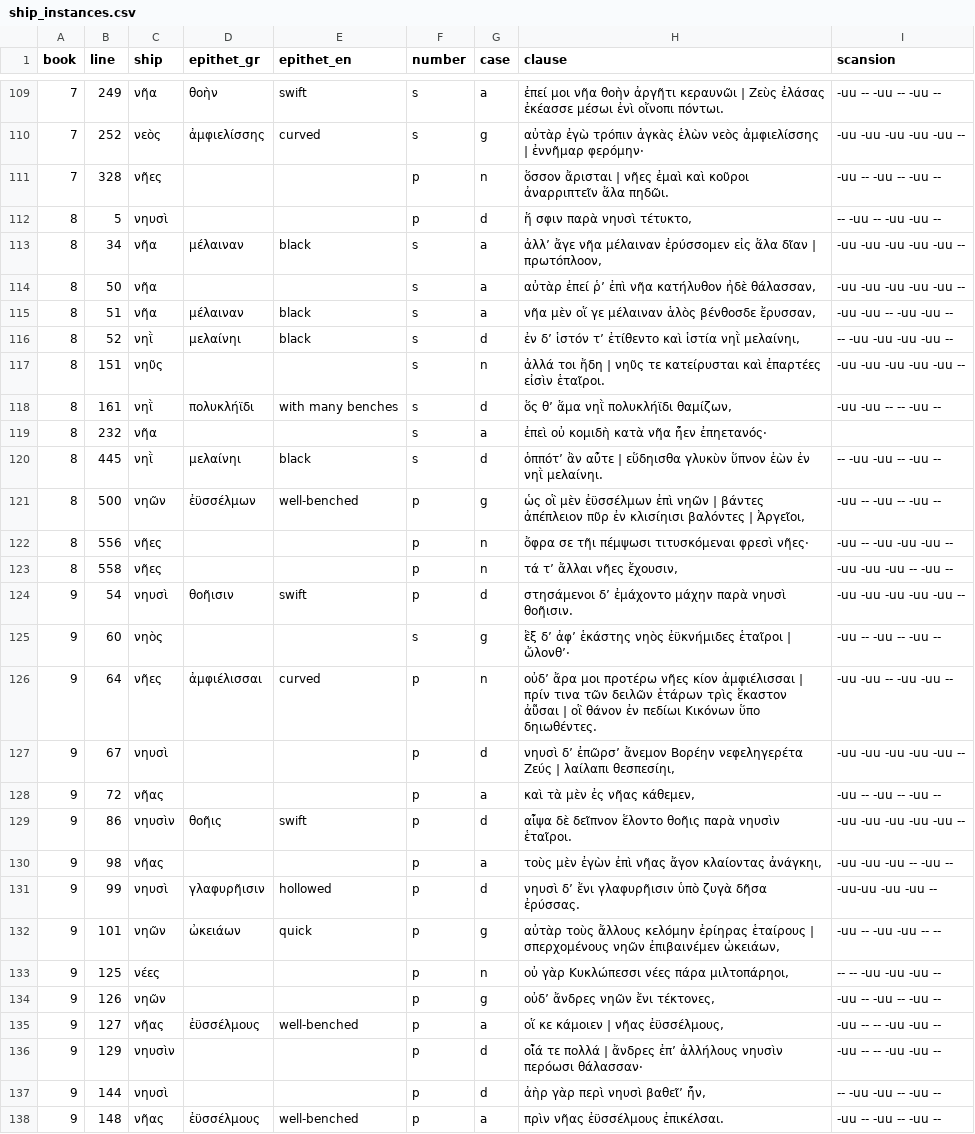
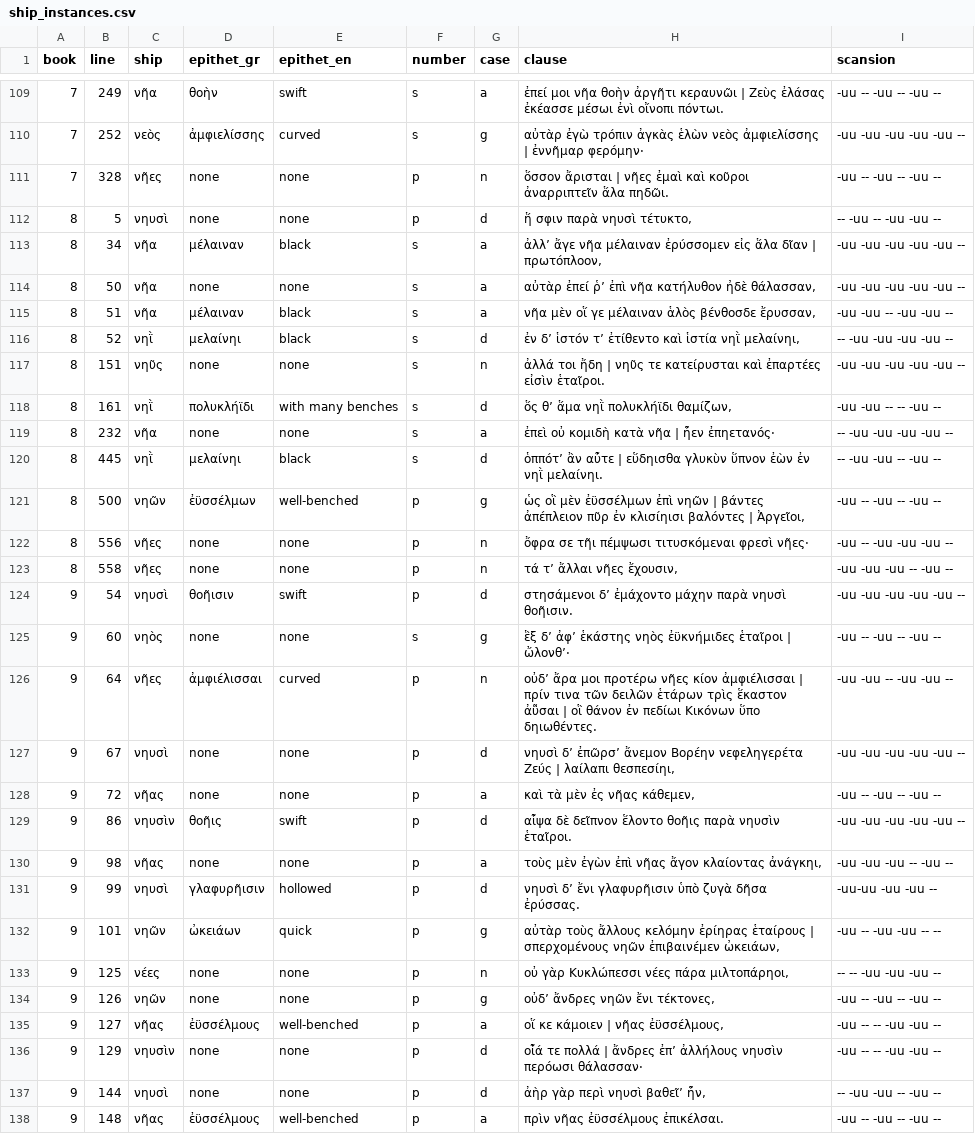
Before and after one commit to jwillmur/ancient_greek, a CSV file: clas20016_research/data/ship_instances.csv, drawn as a sheet; only a part is shown, gaps mark what is left out; the diff covers the shown part only.

```diff
--- a/clas20016_research/data/ship_instances.csv
+++ b/clas20016_research/data/ship_instances.csv
@@ -110,29 +110,29 @@
 7,252,νεὸς,ἀμφιελίσσης,curved,s,g,αὐτὰρ ἐγὼ τρόπιν ἀγκὰς ἑλὼν νεὸς ἀμφιελίσσης | ἐννῆμαρ φερόμην·,-uu -uu -uu -uu -uu --
-7,328,νῆες,,,p,n,ὅσσον ἄρισται | νῆες ἐμαὶ καὶ κοῦροι ἀναρριπτεῖν ἅλα πηδῶι.,-uu -- -uu -- -uu --
-8,5,νηυσὶ,,,p,d,"ἥ σφιν παρὰ νηυσὶ τέτυκτο,",-- -uu -- -uu -uu --
+7,328,νῆες,none,none,p,n,ὅσσον ἄρισται | νῆες ἐμαὶ καὶ κοῦροι ἀναρριπτεῖν ἅλα πηδῶι.,-uu -- -uu -- -uu --
+8,5,νηυσὶ,none,none,p,d,"ἥ σφιν παρὰ νηυσὶ τέτυκτο,",-- -uu -- -uu -uu --
 8,34,νῆα,μέλαιναν,black,s,a,"ἀλλ’ ἄγε νῆα μέλαιναν ἐρύσσομεν εἰς ἅλα δῖαν | πρωτόπλοον,",-uu -uu -uu -uu -uu --
-8,50,νῆα,,,s,a,"αὐτὰρ ἐπεί ῥ’ ἐπὶ νῆα κατήλυθον ἠδὲ θάλασσαν,",-uu -uu -uu -uu -uu --
+8,50,νῆα,none,none,s,a,"αὐτὰρ ἐπεί ῥ’ ἐπὶ νῆα κατήλυθον ἠδὲ θάλασσαν,",-uu -uu -uu -uu -uu --
 8,51,νῆα,μέλαιναν,black,s,a,"νῆα μὲν οἵ γε μέλαιναν ἁλὸς βένθοσδε ἔρυσσαν,",-uu -uu -- -uu -uu --
 8,52,νηῒ,μελαίνηι,black,s,d,"ἐν δ’ ἱστόν τ’ ἐτίθεντο καὶ ἱστία νηῒ μελαίνηι,",-- -uu -uu -uu -uu --
-8,151,νηῦς,,,s,n,ἀλλά τοι ἤδη | νηῦς τε κατείρυσται καὶ ἐπαρτέες εἰσὶν ἑταῖροι.,-uu -uu -uu -uu -uu --
+8,151,νηῦς,none,none,s,n,ἀλλά τοι ἤδη | νηῦς τε κατείρυσται καὶ ἐπαρτέες εἰσὶν ἑταῖροι.,-uu -uu -uu -uu -uu --
 8,161,νηῒ,πολυκλήϊδι,with many benches,s,d,"ὅς θ’ ἅμα νηῒ πολυκλήϊδι θαμίζων,",-uu -uu -- -- -uu --
-8,232,νῆα,,,s,a,ἐπεὶ οὐ κομιδὴ κατὰ νῆα ἦεν ἐπηετανός·,
+8,232,νῆα,none,none,s,a,ἐπεὶ οὐ κομιδὴ κατὰ νῆα | ἦεν ἐπηετανός·,-- -uu -uu -uu -uu --
 8,445,νηῒ,μελαίνηι,black,s,d,ὁππότ’ ἂν αὖτε | εὕδηισθα γλυκὺν ὕπνον ἐὼν ἐν νηῒ μελαίνηι.,-- -uu -uu -- -uu --
 8,500,νηῶν,ἐϋσσέλμων,well-benched,p,g,"ὡς οἳ μὲν ἐϋσσέλμων ἐπὶ νηῶν | βάντες ἀπέπλειον πῦρ ἐν κλισίηισι βαλόντες | Ἀργεῖοι,",-uu -- -uu -- -uu --
-8,556,νῆες,,,p,n,ὄφρα σε τῆι πέμψωσι τιτυσκόμεναι φρεσὶ νῆες·,-uu -- -uu -uu -uu --
-8,558,νῆες,,,p,n,"τά τ’ ἄλλαι νῆες ἔχουσιν,",-uu -uu -uu -- -uu --
+8,556,νῆες,none,none,p,n,ὄφρα σε τῆι πέμψωσι τιτυσκόμεναι φρεσὶ νῆες·,-uu -- -uu -uu -uu --
+8,558,νῆες,none,none,p,n,"τά τ’ ἄλλαι νῆες ἔχουσιν,",-uu -uu -uu -- -uu --
 9,54,νηυσὶ,θοῆισιν,swift,p,d,στησάμενοι δ’ ἐμάχοντο μάχην παρὰ νηυσὶ θοῆισιν.,-uu -uu -uu -uu -uu --
-9,60,νηὸς,,,s,g,ἓξ δ’ ἀφ’ ἑκάστης νηὸς ἐϋκνήμιδες ἑταῖροι | ὤλονθ’·,-uu -- -uu -- -uu --
+9,60,νηὸς,none,none,s,g,ἓξ δ’ ἀφ’ ἑκάστης νηὸς ἐϋκνήμιδες ἑταῖροι | ὤλονθ’·,-uu -- -uu -- -uu --
 9,64,νῆες,ἀμφιέλισσαι,curved,p,n,οὐδ’ ἄρα μοι προτέρω νῆες κίον ἀμφιέλισσαι | πρίν τινα τῶν δειλῶν ἑτάρων τρὶς ἕκαστον ἀῧσαι | οἳ θάνον ἐν πεδίωι Κικόνων ὕπο δηιωθέντες.,-uu -uu -- -uu -uu --
-9,67,νηυσὶ,,,p,d,"νηυσὶ δ’ ἐπῶρσ’ ἄνεμον Βορέην νεφεληγερέτα Ζεύς | λαίλαπι θεσπεσίηι,",-uu -uu -uu -uu -uu --
-9,72,νῆας,,,p,a,"καὶ τὰ μὲν ἐς νῆας κάθεμεν,",-uu -- -uu -- -uu --
+9,67,νηυσὶ,none,none,p,d,"νηυσὶ δ’ ἐπῶρσ’ ἄνεμον Βορέην νεφεληγερέτα Ζεύς | λαίλαπι θεσπεσίηι,",-uu -uu -uu -uu -uu --
+9,72,νῆας,none,none,p,a,"καὶ τὰ μὲν ἐς νῆας κάθεμεν,",-uu -- -uu -- -uu --
 9,86,νηυσὶν,θοῆις,swift,p,d,αἶψα δὲ δεῖπνον ἕλοντο θοῆις παρὰ νηυσὶν ἑταῖροι.,-uu -uu -uu -uu -uu --
-9,98,νῆας,,,p,a,"τοὺς μὲν ἐγὼν ἐπὶ νῆας ἄγον κλαίοντας ἀνάγκηι,",-uu -uu -uu -- -uu --
+9,98,νῆας,none,none,p,a,"τοὺς μὲν ἐγὼν ἐπὶ νῆας ἄγον κλαίοντας ἀνάγκηι,",-uu -uu -uu -- -uu --
 9,99,νηυσὶ,γλαφυρῆισιν,hollowed,p,d,νηυσὶ δ’ ἔνι γλαφυρῆισιν ὑπὸ ζυγὰ δῆσα ἐρύσσας.,-uu-uu -uu -uu --
 9,101,νηῶν,ὠκειάων,quick,p,g,"αὐτὰρ τοὺς ἄλλους κελόμην ἐρίηρας ἑταίρους | σπερχομένους νηῶν ἐπιβαινέμεν ὠκειάων,",-uu -- -uu -uu -- --
-9,125,νέες,,,p,n,"οὐ γὰρ Κυκλώπεσσι νέες πάρα μιλτοπάρηοι,",-- -- -uu -uu -uu --
-9,126,νηῶν,,,p,g,"οὐδ’ ἄνδρες νηῶν ἔνι τέκτονες,",-uu -- -uu -- -uu --
+9,125,νέες,none,none,p,n,"οὐ γὰρ Κυκλώπεσσι νέες πάρα μιλτοπάρηοι,",-- -- -uu -uu -uu --
+9,126,νηῶν,none,none,p,g,"οὐδ’ ἄνδρες νηῶν ἔνι τέκτονες,",-uu -- -uu -- -uu --
 9,127,νῆας,ἐϋσσέλμους,well-benched,p,a,"οἵ κε κάμοιεν | νῆας ἐϋσσέλμους,",-uu -- -- -uu -uu --
-9,129,νηυσὶν,,,p,d,οἷά τε πολλά | ἄνδρες ἐπ’ ἀλλήλους νηυσὶν περόωσι θάλασσαν·,-uu -- -- -uu -uu --
-9,144,νηυσὶ,,,p,d,"ἀὴρ γὰρ περὶ νηυσὶ βαθεῖ’ ἦν,",-- -uu -uu -- -uu --
+9,129,νηυσὶν,none,none,p,d,οἷά τε πολλά | ἄνδρες ἐπ’ ἀλλήλους νηυσὶν περόωσι θάλασσαν·,-uu -- -- -uu -uu --
+9,144,νηυσὶ,none,none,p,d,"ἀὴρ γὰρ περὶ νηυσὶ βαθεῖ’ ἦν,",-- -uu -uu -- -uu --
 9,148,νῆας,ἐϋσσέλμους,well-benched,p,a,πρὶν νῆας ἐϋσσέλμους ἐπικέλσαι.,-uu -- -uu -- -uu --
```
Also changed, not shown: 122 edited cells elsewhere in this file, 3 other files.
